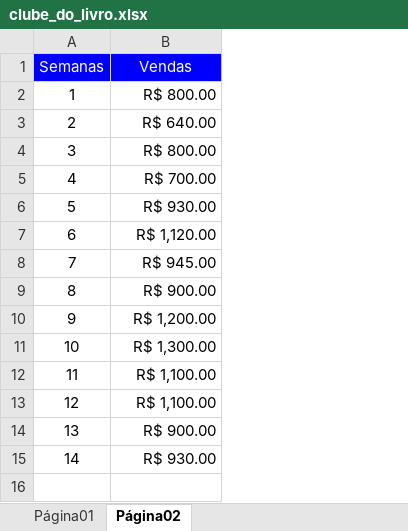
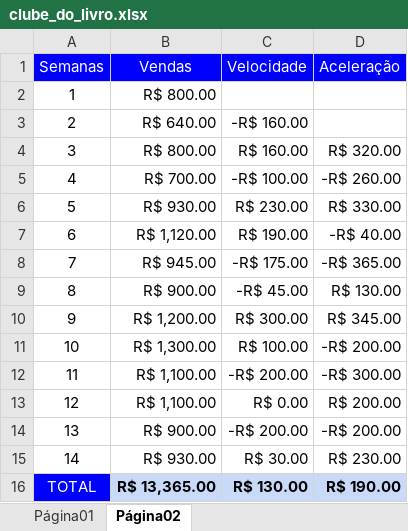
Before and after one commit to gabrielgvss/TRILHAS-INOVA-Ciencia-de-dados, an Excel workbook: data_analysis_google_sheets/clube_do_livro.xlsx, sheet Página02, drawn as a sheet; values as stored, in another font and other column widths than the file's, no borders; charts and pictures not drawn; the diff names each change by its address in the sheet, - before the commit and + after, or states it on an @@ line.

Commit message:
Estudo da velocidade e aceleração dos dados

```diff
--- a/data_analysis_google_sheets/clube_do_livro.xlsx (sheet Página02)
+++ b/data_analysis_google_sheets/clube_do_livro.xlsx (sheet Página02)
+column C (Velocidade), rows 3-15: -R$ 160.00 | R$ 160.00 | -R$ 100.00 | R$ 230.00 | R$ 190.00 | -R$ 175.00 | -R$ 45.00 | R$ 300.00 | R$ 100.00 | -R$ 200.00 | R$ 0.00 | -R$ 200.00 | R$ 30.00
+column D (Aceleração), rows 4-15: R$ 320.00 | -R$ 260.00 | R$ 330.00 | -R$ 40.00 | -R$ 365.00 | R$ 130.00 | R$ 345.00 | -R$ 200.00 | -R$ 300.00 | R$ 200.00 | -R$ 200.00 | R$ 230.00
+row 16: TOTAL | R$ 13,365.00 | R$ 130.00 | R$ 190.00
```
Also changed, not shown: charts or pictures.
